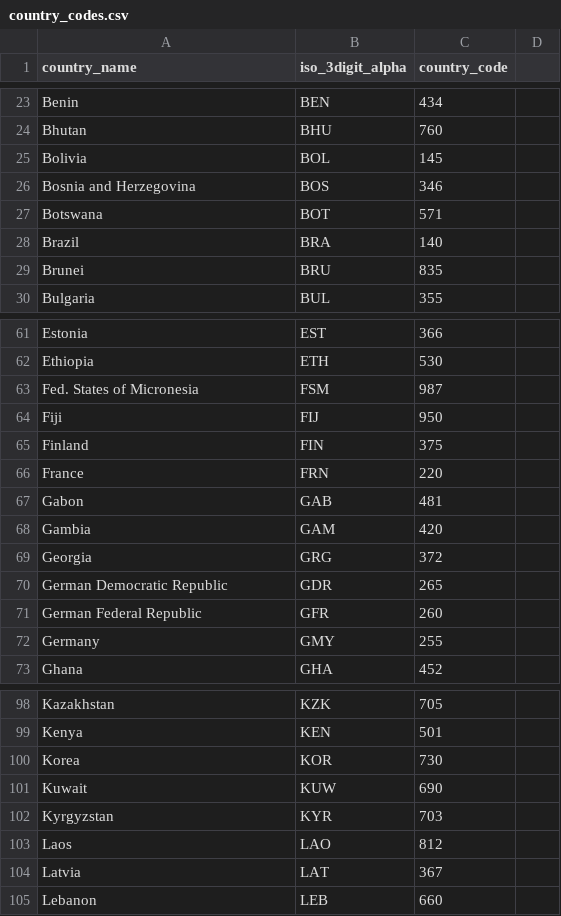
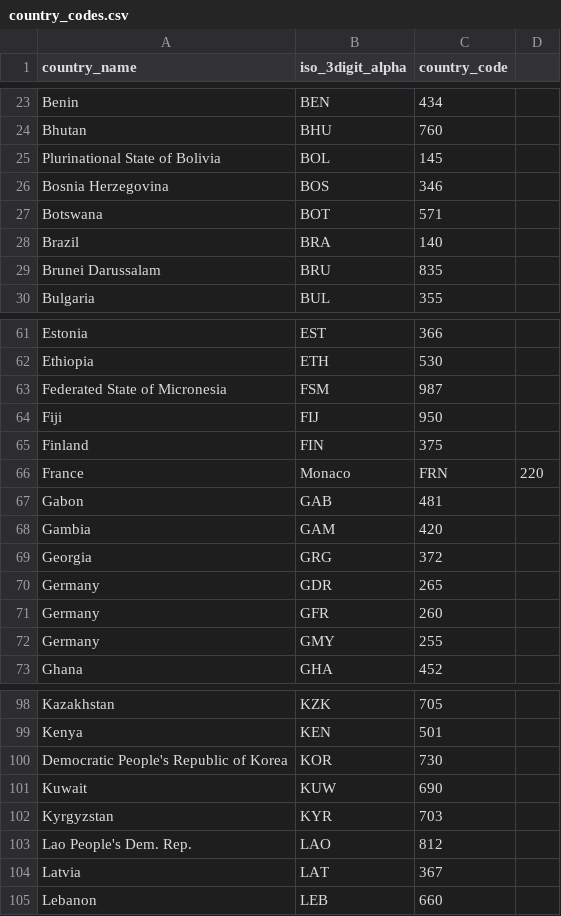
Before and after one commit to gkuduk/trade_networks, a CSV file: data/IGO/country_codes.csv, drawn as a sheet; only a part is shown, gaps mark what is left out; the diff covers the shown part only.

Commit message:
Update country_codes.csv
korekta nazw panstw

```diff
--- a/data/IGO/country_codes.csv
+++ b/data/IGO/country_codes.csv
@@ -25,2 +25,2 @@
-"Bolivia","BOL",145
-"Bosnia and Herzegovina","BOS",346
+Plurinational State of Bolivia,BOL,145
+Bosnia Herzegovina,BOS,346
@@ -29 +29 @@
-"Brunei","BRU",835
+Brunei Darussalam,BRU,835
@@ -63 +63 @@
-"Fed. States of Micronesia","FSM",987
+Federated State of Micronesia,FSM,987
@@ -66 +66 @@
-"France","FRN",220
+France, Monaco,FRN,220
@@ -70,2 +70,2 @@
-"German Democratic Republic","GDR",265
-"German Federal Republic","GFR",260
+Germany,GDR,265
+Germany,GFR,260
@@ -100 +100 @@
-"Korea","KOR",730
+Democratic People's Republic of Korea,KOR,730
@@ -103 +103 @@
-"Laos","LAO",812
+Lao People's Dem. Rep.,LAO,812
```
Also changed, not shown: 3 added rows, 3 removed rows and 28 edited cells elsewhere in this file.
